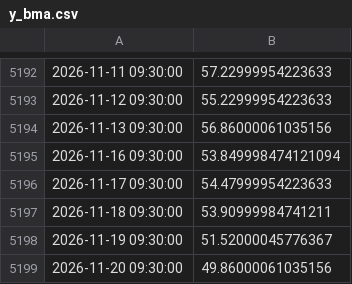
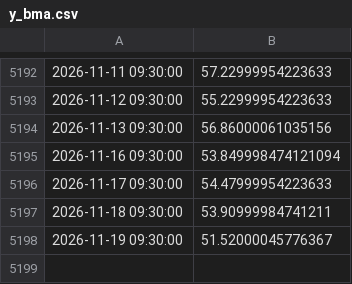
Before and after one commit to nicosauriorex/primerolosdatos, a CSV file: datos/cache/y_bma.csv, drawn as a sheet; only a part is shown, gaps mark what is left out.

```diff
--- a/datos/cache/y_bma.csv
+++ b/datos/cache/y_bma.csv
@@ -5198,2 +5198 @@
 2026-11-19 09:30:00,51.52000045776367
-2026-11-20 09:30:00,49.86000061035156
```
Also changed, not shown: datos/cache/y_bbar.csv, datos/cache/y_ggal.csv, 12 other files.
